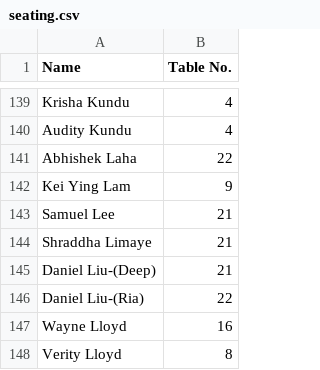
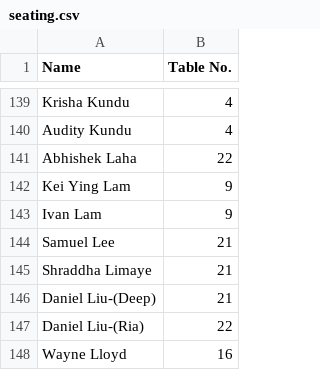
Before and after one commit to DeeplyDiligent/wedding-seating-chart, a CSV file: seating.csv, drawn as a sheet; only a part is shown, gaps mark what is left out; the shorter side is filled out with more unchanged rows; the diff names each change by its address in the sheet, - before the commit and + after, or states it on an @@ line.

```diff
--- a/seating.csv
+++ b/seating.csv
+row 143: Ivan Lam | 9
```
